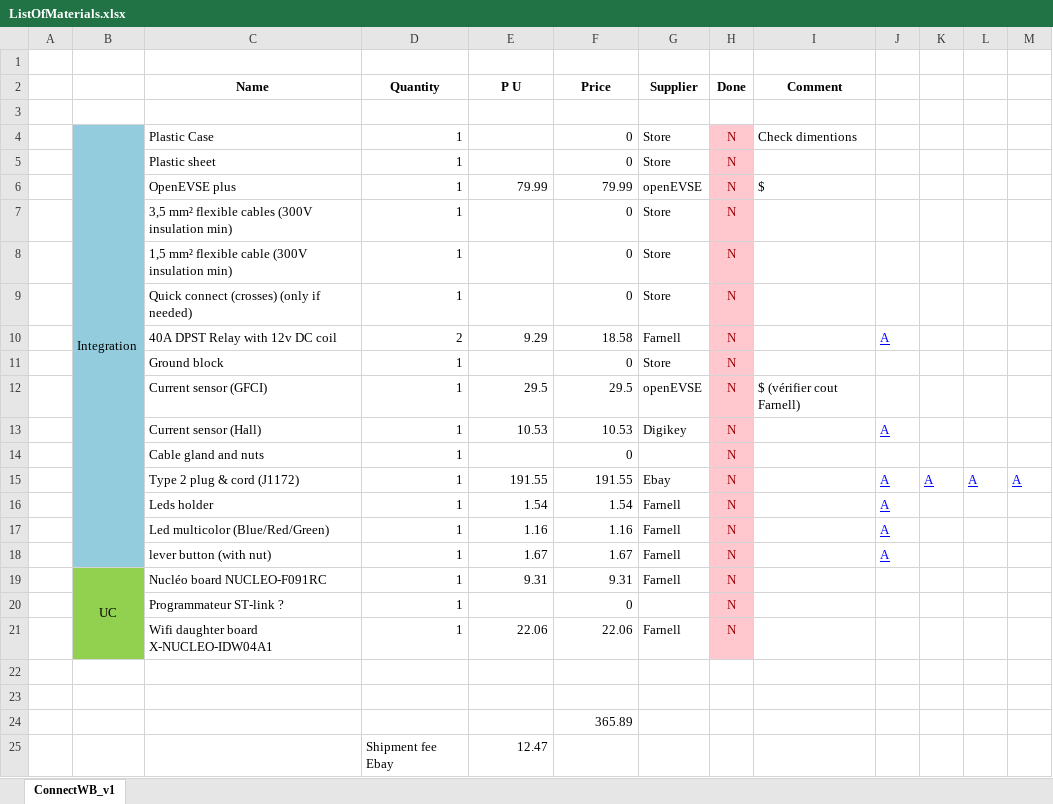
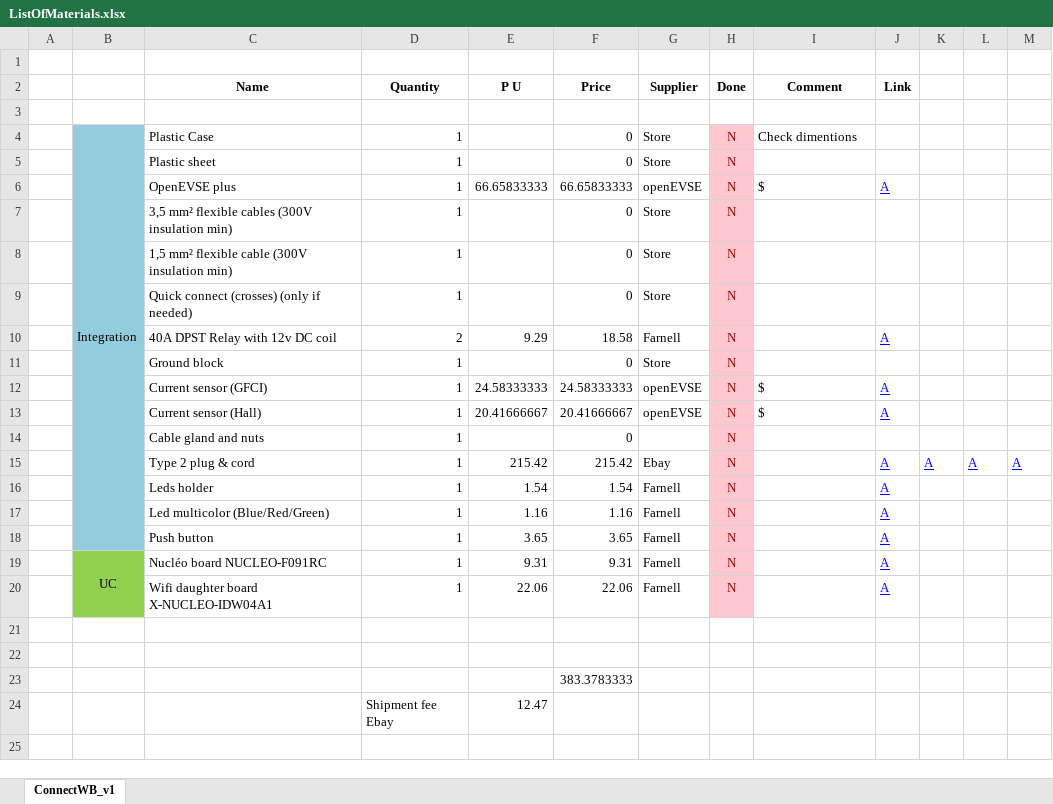
Before and after one commit to SylvainBasset/connectWB, an Excel workbook: Documentation/ListOfMaterials.xlsx, sheet ConnectWB_v1, drawn as a sheet; values as stored, in another font and other column widths than the file's, no borders; removed rows and columns are numbered as before the commit, all else as after; the diff names each change by its address in the sheet, - before the commit and + after, or states it on an @@ line.

Commit message:
finalizing first ordering

```diff
--- a/Documentation/ListOfMaterials.xlsx (sheet ConnectWB_v1)
+++ b/Documentation/ListOfMaterials.xlsx (sheet ConnectWB_v1)
-J2: (empty)
+J2: Link
-E6 (P U): 79.99
+E6 (P U): 66.65833333
-F6 (Price): 79.99
+F6 (Price): 66.65833333
-J6 (Link): (empty)
+J6 (Link): A
-E12 (P U): 29.5
+E12 (P U): 24.58333333
-F12 (Price): 29.5
+F12 (Price): 24.58333333
-I12 (Comment): $ (vérifier cout Farnell)
+I12 (Comment): $
-J12 (Link): (empty)
+J12 (Link): A
-E13 (P U): 10.53
+E13 (P U): 20.41666667
-F13 (Price): 10.53
+F13 (Price): 20.41666667
-G13 (Supplier): Digikey
+G13 (Supplier): openEVSE
-I13 (Comment): (empty)
+I13 (Comment): $
-C15 (Name): Type 2 plug & cord (J1172)
+C15 (Name): Type 2 plug & cord
-E15 (P U): 191.55
+E15 (P U): 215.42
-F15 (Price): 191.55
+F15 (Price): 215.42
-C18 (Name): lever button (with nut)
+C18 (Name): Push button
-E18 (P U): 1.67
+E18 (P U): 3.65
-F18 (Price): 1.67
+F18 (Price): 3.65
-J19 (Link): (empty)
+J19 (Link): A
-row 20:  |  | Programmateur ST-link ? | 1 |  | 0 |  | N
-J20 (Link): (empty)
+J20 (Link): A
-F23 (Price): 365.89
+F23 (Price): 383.3783333
```
Also changed, not shown: formulas that keep their value.
